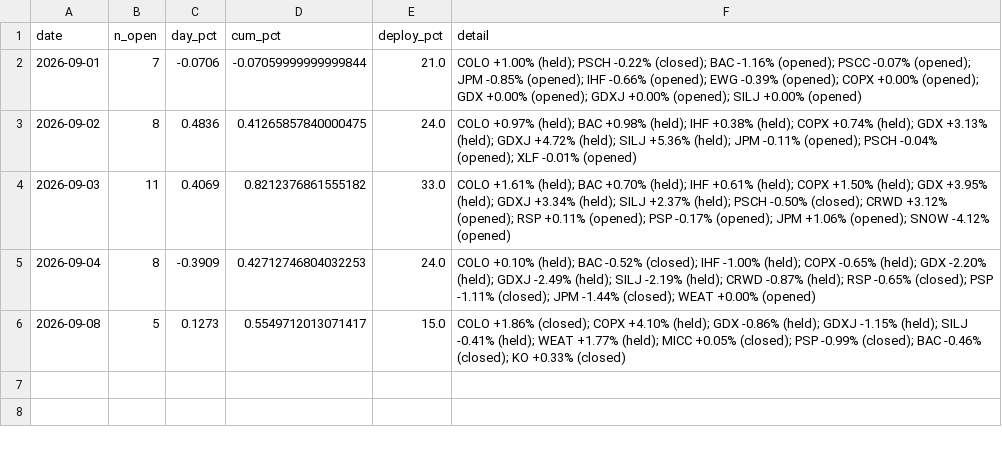
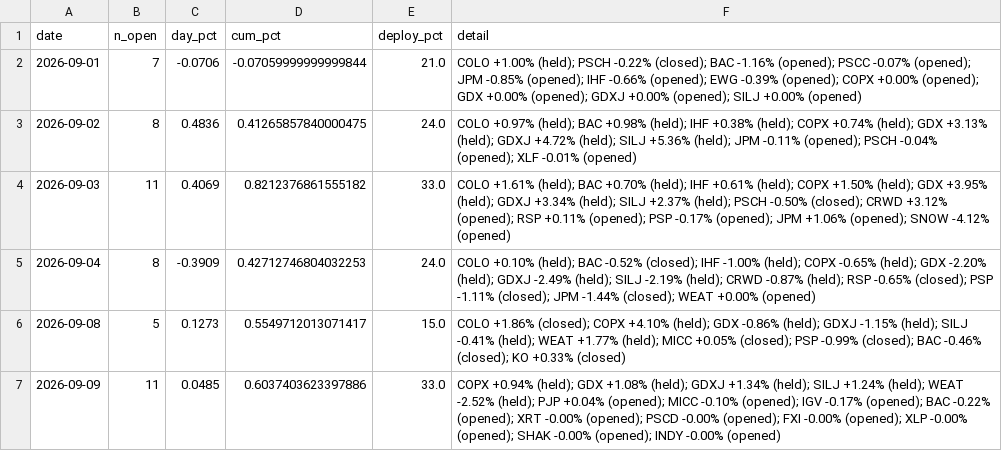
Before and after one commit to vazd17-gif/Macro-Risk-Range-Signals, a CSV file: fractal/data/pnl_track.csv, drawn as a sheet; the diff names each change by its address in the sheet, - before the commit and + after, or states it on an @@ line.

```diff
--- a/fractal/data/pnl_track.csv
+++ b/fractal/data/pnl_track.csv
+row 7: 2026-09-09 | 11 | 0.0485 | 0.6037403623397886 | 33.0 | COPX +0.94% (held); GDX +1.08% (held); GDXJ +1.34% (held); SILJ +1.24% (held); WEAT -2.52% (held); PJP +0.04% (opened); MICC -0.10% (opened); IGV -0.17% (opened); BAC -0.22% (opened); XRT -0.00% (opened); PSCD -0.00% (opened); FXI -0.00% (opened); XLP -0.00% (opened); SHAK -0.00% (opened); INDY -0.00% (opened)
```
Also changed, not shown: fractal/data/portfolio.csv, 1 other file.
